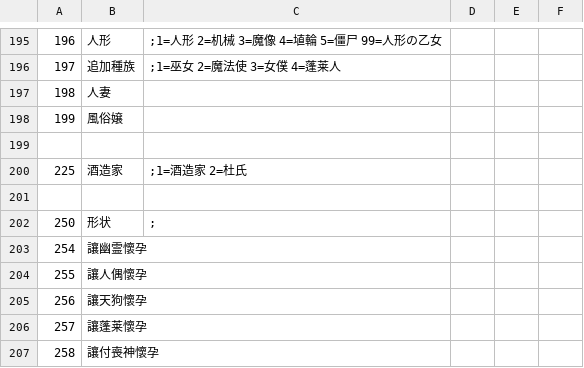
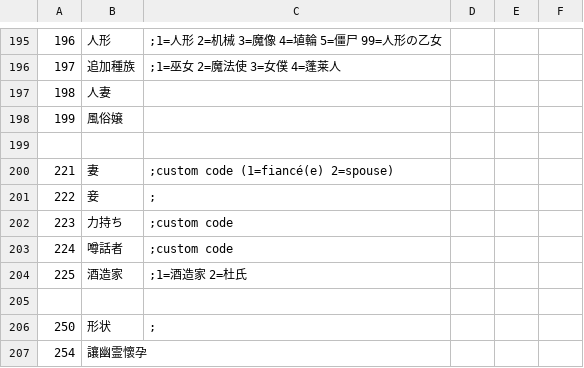
Before and after one commit to Paradox-Phenomenon/EraTW-Magic_DLC, a CSV file: CSV/Talent.csv, drawn as a sheet; only a part is shown, gaps mark what is left out; the shorter side is filled out with more unchanged rows; the diff names each change by its address in the sheet, - before the commit and + after, or states it on an @@ line.

```diff
--- a/CSV/Talent.csv
+++ b/CSV/Talent.csv
+row 200: 221 | 妻 | ;custom code (1=fiancé(e) 2=spouse)
+row 201: 222 | 妾 | ;
+row 202: 223 | 力持ち | ;custom code
+row 203: 224 | 噂話者 | ;custom code
```
Also changed, not shown: CSV/CFLAG.csv, CSV/Tequip.csv, 19 other files.
